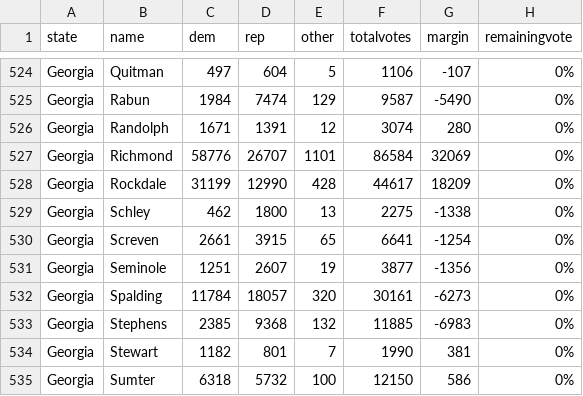
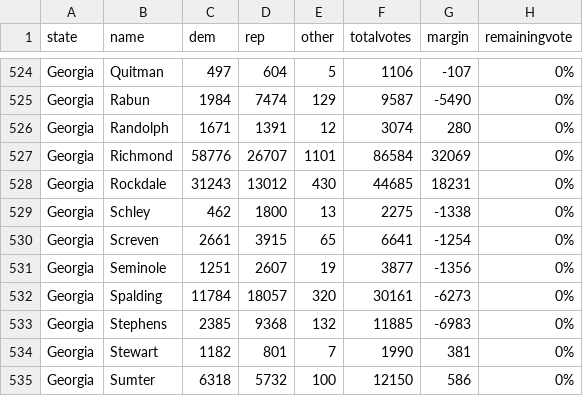
Before and after one commit to jcervas/2020-Elections, a CSV file: counties2020.csv, drawn as a sheet; only a part is shown, gaps mark what is left out.

```diff
--- a/counties2020.csv
+++ b/counties2020.csv
@@ -527,3 +527,3 @@
 "Georgia","Richmond",58776,26707,1101,86584,32069,"0%"
-"Georgia","Rockdale",31199,12990,428,44617,18209,"0%"
+"Georgia","Rockdale",31243,13012,430,44685,18231,"0%"
 "Georgia","Schley",462,1800,13,2275,-1338,"0%"
```
Also changed, not shown: house2020.csv, pres2020.csv.
